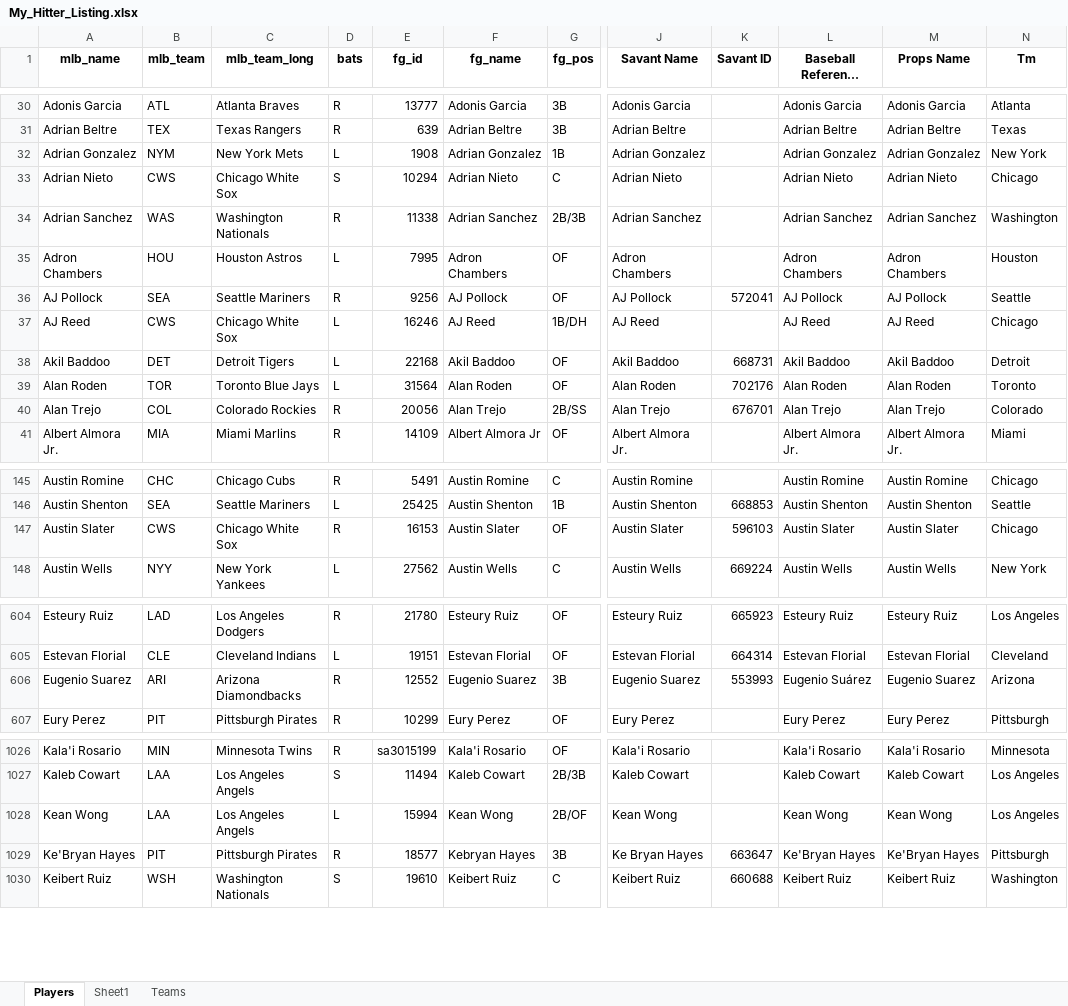
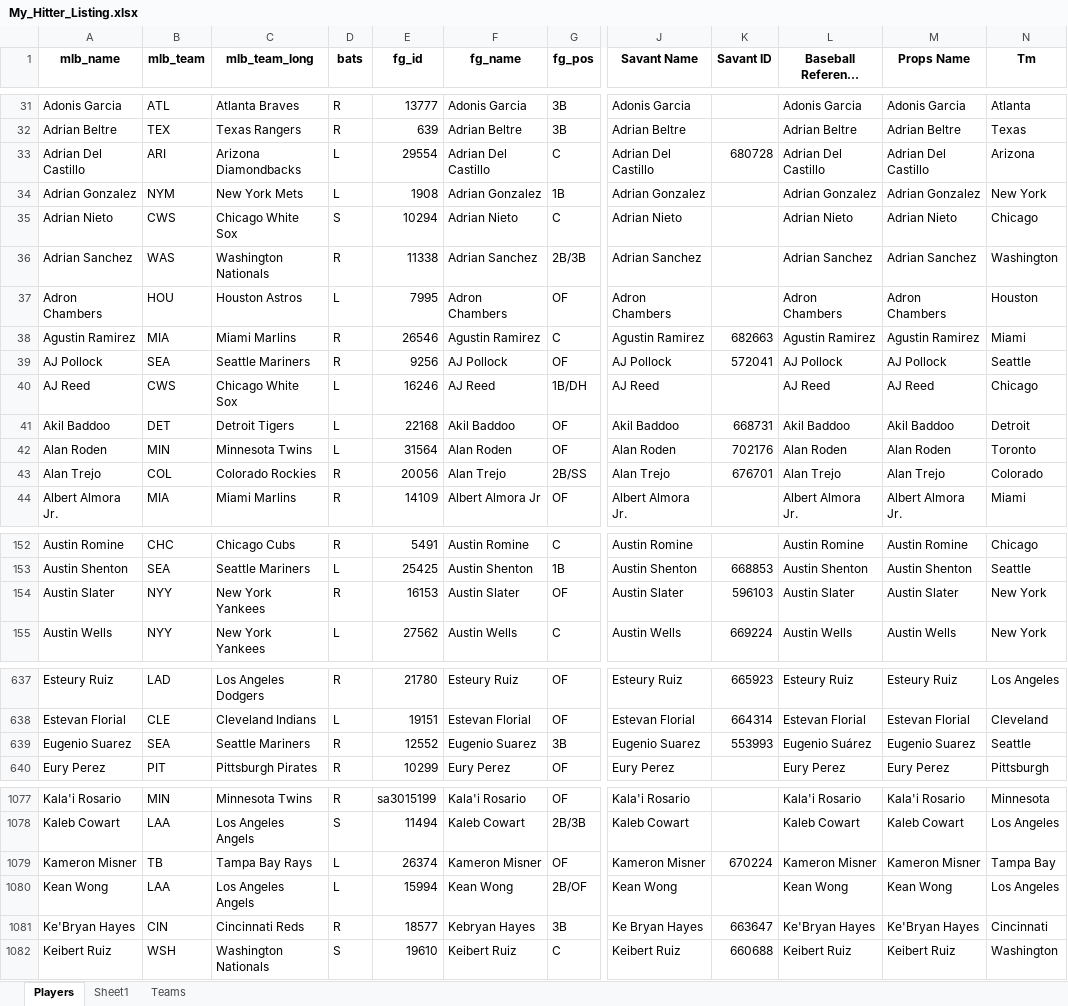
Before and after one commit to mtdewrocks/matchup, an Excel workbook: assets/My_Hitter_Listing.xlsx, sheet Players, drawn as a sheet; only a part is shown, gaps mark what is left out; long unchanged cells end in …; values as stored, in another font and other column widths than the file's, no borders; addresses are those after the commit; the diff covers the shown part only; the diff names each change by its address in the sheet, - before the commit and + after, or states it on an @@ line.

```diff
--- a/assets/My_Hitter_Listing.xlsx (sheet Players)
+++ b/assets/My_Hitter_Listing.xlsx (sheet Players)
@@ row 1870 moved to row 33: Adrian Del Castillo @@
@@ row 1808 moved to row 38: Agustin Ramirez @@
-B42 (mlb_team): TOR
+B42 (mlb_team): MIN
-C42 (mlb_team_long): Toronto Blue Jays
+C42 (mlb_team_long): Minnesota Twins
-B154 (mlb_team): CWS
+B154 (mlb_team): NYY
-C154 (mlb_team_long): Chicago White Sox
+C154 (mlb_team_long): New York Yankees
-N154 (Tm): Chicago
+N154 (Tm): New York
-B639 (mlb_team): ARI
+B639 (mlb_team): SEA
-C639 (mlb_team_long): Arizona Diamondbacks
+C639 (mlb_team_long): Seattle Mariners
-N639 (Tm): Arizona
+N639 (Tm): Seattle
@@ row 1787 moved to row 1079: Kameron Misner @@
-B1081 (mlb_team): PIT
+B1081 (mlb_team): CIN
-C1081 (mlb_team_long): Pittsburgh Pirates
+C1081 (mlb_team_long): Cincinnati Reds
-N1081 (Tm): Pittsburgh
+N1081 (Tm): Cincinnati
```
Also changed, not shown: 3 added rows, 25 removed rows, 88 moved rows and 49 edited cells elsewhere in this sheet, formulas that keep their value, assets/2025_Pitching_Logs.xlsx, assets/Combined_Daily_Data.xlsx, 14 other files.
